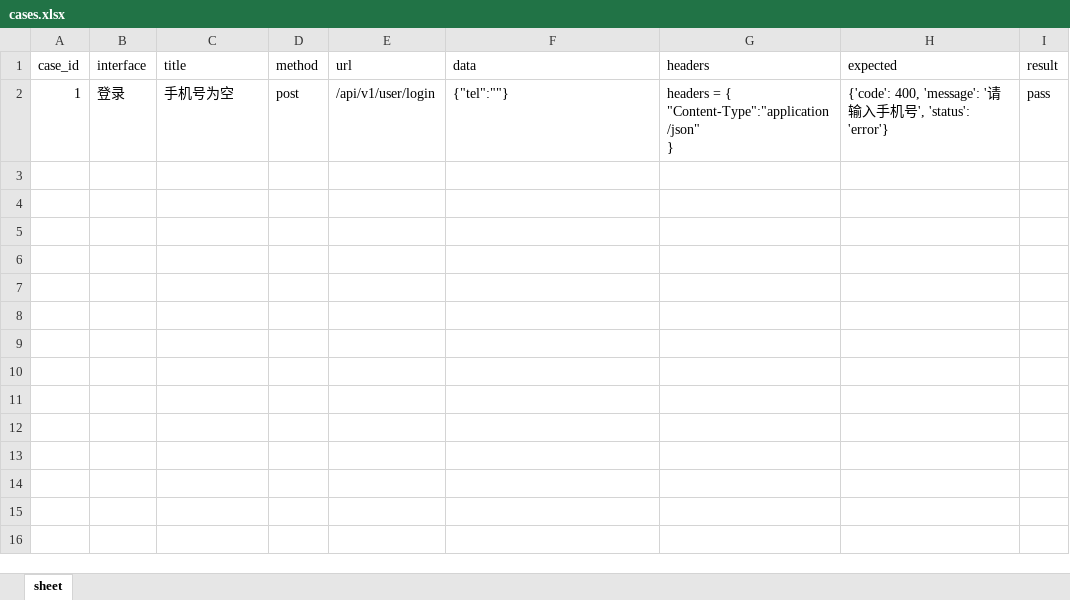
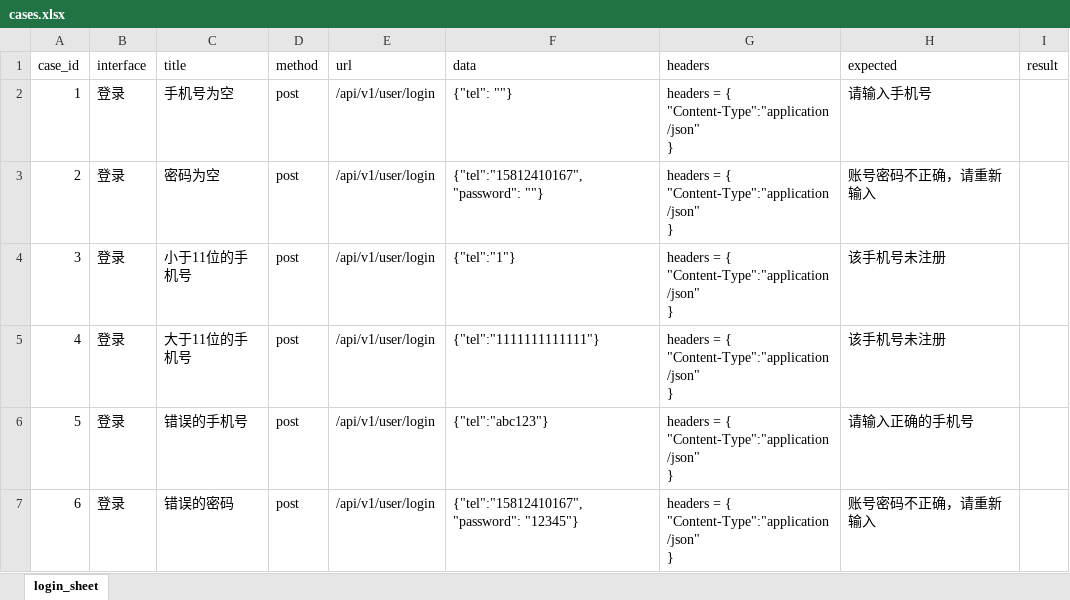
Before and after one commit to cainiao-test/python_22, an Excel workbook: class_23_api_test_v1/data/cases.xlsx, sheet login_sheet, drawn as a sheet; values as stored, in another font and other column widths than the file's, no borders; ↵ is a line break in a cell; the diff names each change by its address in the sheet, - before the commit and + after, or states it on an @@ line.

```diff
--- a/class_23_api_test_v1/data/cases.xlsx (sheet login_sheet)
+++ b/class_23_api_test_v1/data/cases.xlsx (sheet login_sheet)
-sheet tab: sheet
+sheet tab: login_sheet
-F2 (data): {"tel":""}
+F2 (data): {"tel": ""}
-H2 (expected): {'code': 400, 'message': '请输入手机号', 'status': 'error'}
+H2 (expected): 请输入手机号
-I2 (result): pass
+I2 (result): (empty)
+row 3: 2 | 登录 | 密码为空 | post | /api/v1/user/login | {"tel":"15812410167", "password": ""} | headers = { ↵ "Content-Type":"application/json" ↵ } | 账号密码不正确，请重新输入
+row 4: 3 | 登录 | 小于11位的手机号 | post | /api/v1/user/login | {"tel":"1"} | headers = { ↵ "Content-Type":"application/json" ↵ } | 该手机号未注册
+row 5: 4 | 登录 | 大于11位的手机号 | post | /api/v1/user/login | {"tel":"1111111111111"} | headers = { ↵ "Content-Type":"application/json" ↵ } | 该手机号未注册
+row 6: 5 | 登录 | 错误的手机号 | post | /api/v1/user/login | {"tel":"abc123"} | headers = { ↵ "Content-Type":"application/json" ↵ } | 请输入正确的手机号
+row 7: 6 | 登录 | 错误的密码 | post | /api/v1/user/login | {"tel":"15812410167", "password": "12345"} | headers = { ↵ "Content-Type":"application/json" ↵ } | 账号密码不正确，请重新输入
```
Also changed, not shown: 9 other files.
